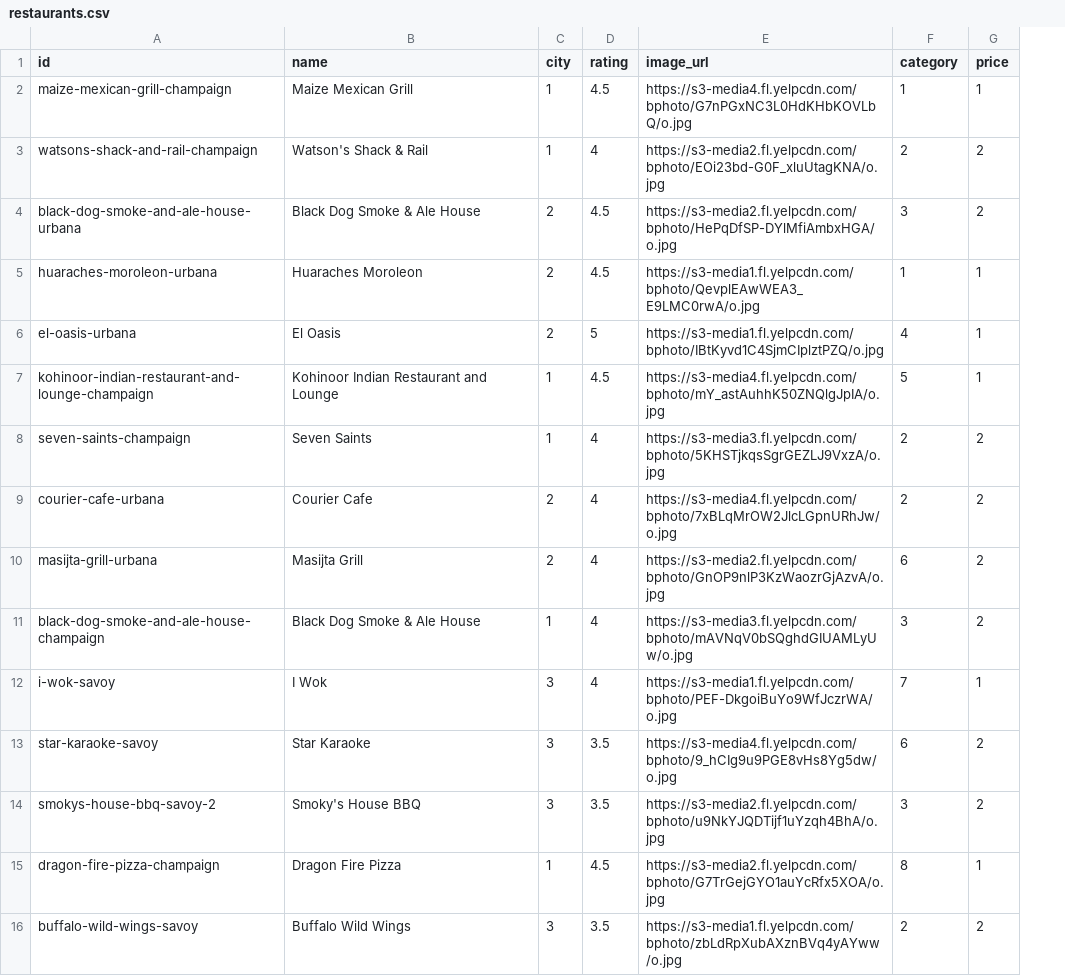
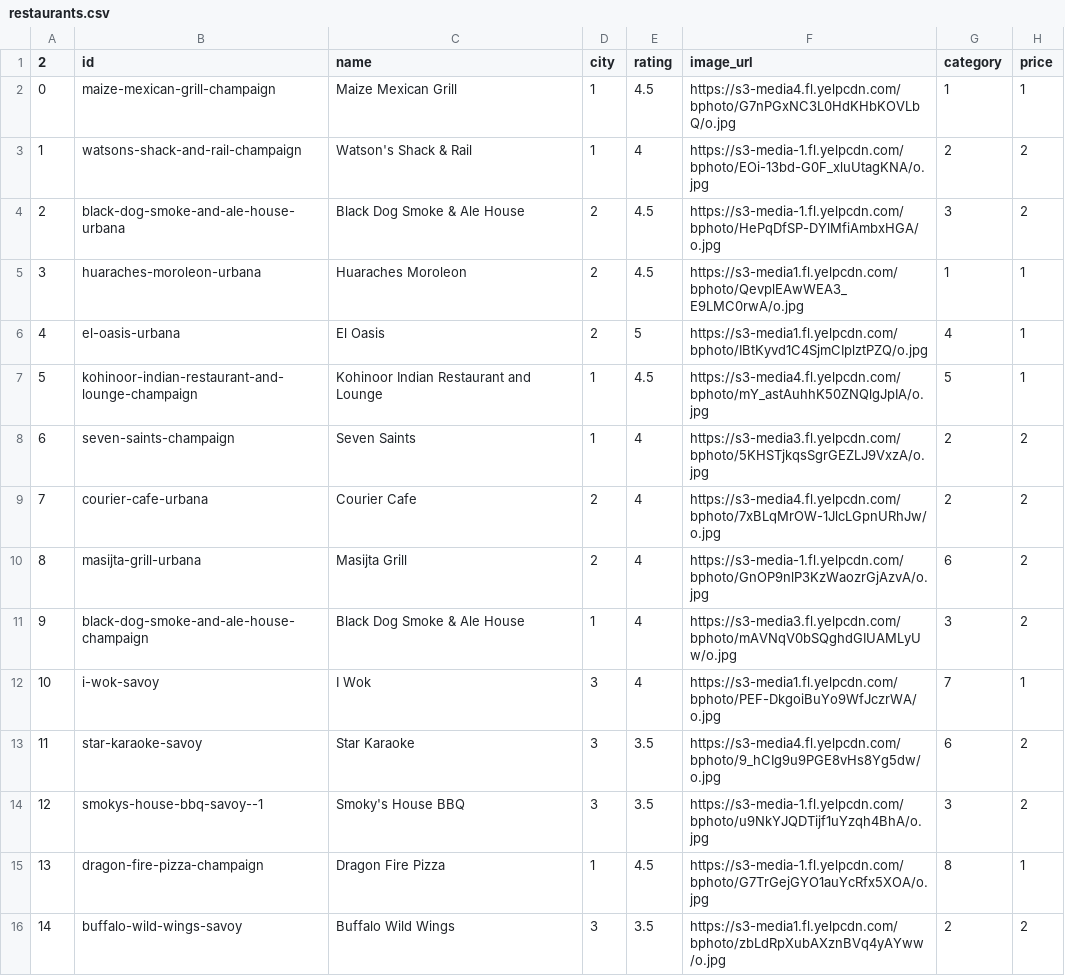
Before and after one commit to vanessawang27/UIUC-Restaurant-Finder, a CSV file: restaurants.csv, drawn as a sheet; addresses are those after the commit; the diff names each change by its address in the sheet, - before the commit and + after, or states it on an @@ line.

```diff
--- a/restaurants.csv
+++ b/restaurants.csv
+column A (2), rows 2-16: 0 | 1 | 2 | 3 | 4 | 5 | 6 | 7 | 8 | 9 | 10 | 11 | 12 | 13 | 14
-F3 (image_url): https://s3-media2.fl.yelpcdn.com/bphoto/EOi23bd-G0F_xluUtagKNA/o.jpg
+F3 (image_url): https://s3-media-1.fl.yelpcdn.com/bphoto/EOi-13bd-G0F_xluUtagKNA/o.jpg
-F4 (image_url): https://s3-media2.fl.yelpcdn.com/bphoto/HePqDfSP-DYlMfiAmbxHGA/o.jpg
+F4 (image_url): https://s3-media-1.fl.yelpcdn.com/bphoto/HePqDfSP-DYlMfiAmbxHGA/o.jpg
-F9 (image_url): https://s3-media4.fl.yelpcdn.com/bphoto/7xBLqMrOW2JlcLGpnURhJw/o.jpg
+F9 (image_url): https://s3-media4.fl.yelpcdn.com/bphoto/7xBLqMrOW-1JlcLGpnURhJw/o.jpg
-F10 (image_url): https://s3-media2.fl.yelpcdn.com/bphoto/GnOP9nlP3KzWaozrGjAzvA/o.jpg
+F10 (image_url): https://s3-media-1.fl.yelpcdn.com/bphoto/GnOP9nlP3KzWaozrGjAzvA/o.jpg
-B14 (id): smokys-house-bbq-savoy-2
+B14 (id): smokys-house-bbq-savoy--1
-F14 (image_url): https://s3-media2.fl.yelpcdn.com/bphoto/u9NkYJQDTijf1uYzqh4BhA/o.jpg
+F14 (image_url): https://s3-media-1.fl.yelpcdn.com/bphoto/u9NkYJQDTijf1uYzqh4BhA/o.jpg
-F15 (image_url): https://s3-media2.fl.yelpcdn.com/bphoto/G7TrGejGYO1auYcRfx5XOA/o.jpg
+F15 (image_url): https://s3-media-1.fl.yelpcdn.com/bphoto/G7TrGejGYO1auYcRfx5XOA/o.jpg
```
Also changed, not shown: 4 other files.
